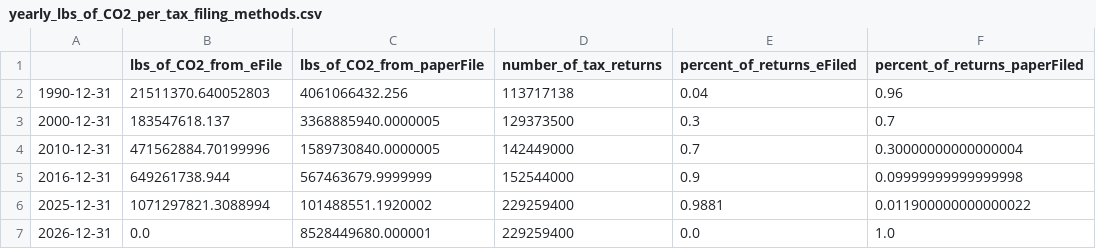
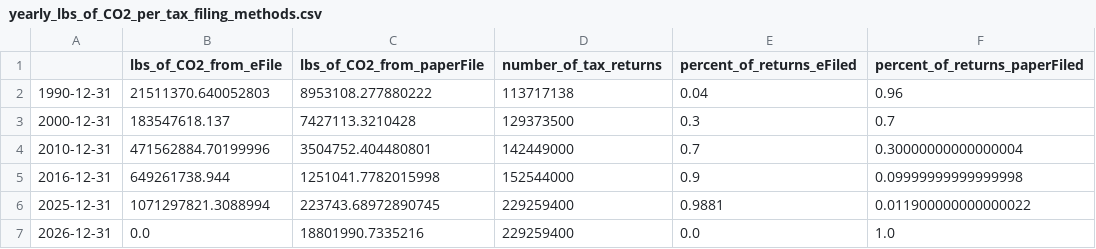
Before and after one commit to blehman/tax_story, a CSV file: data_monkey/yearly_lbs_of_CO2_per_tax_filing_methods.csv, drawn as a sheet.

```diff
--- a/data_monkey/yearly_lbs_of_CO2_per_tax_filing_methods.csv
+++ b/data_monkey/yearly_lbs_of_CO2_per_tax_filing_methods.csv
@@ -1,7 +1,7 @@
 ,lbs_of_CO2_from_eFile,lbs_of_CO2_from_paperFile,number_of_tax_returns,percent_of_returns_eFiled,percent_of_returns_paperFiled
-1990-12-31,21511370.640052803,4061066432.256,113717138,0.04,0.96
-2000-12-31,183547618.137,3368885940.0000005,129373500,0.3,0.7
-2010-12-31,471562884.70199996,1589730840.0000005,142449000,0.7,0.30000000000000004
-2016-12-31,649261738.944,567463679.9999999,152544000,0.9,0.09999999999999998
-2025-12-31,1071297821.3088994,101488551.1920002,229259400,0.9881,0.011900000000000022
-2026-12-31,0.0,8528449680.000001,229259400,0.0,1.0
+1990-12-31,21511370.640052803,8953108.277880222,113717138,0.04,0.96
+2000-12-31,183547618.137,7427113.3210428,129373500,0.3,0.7
+2010-12-31,471562884.70199996,3504752.404480801,142449000,0.7,0.30000000000000004
+2016-12-31,649261738.944,1251041.7782015998,152544000,0.9,0.09999999999999998
+2025-12-31,1071297821.3088994,223743.68972890745,229259400,0.9881,0.011900000000000022
+2026-12-31,0.0,18801990.7335216,229259400,0.0,1.0
```
Also changed, not shown: 1 other file.
